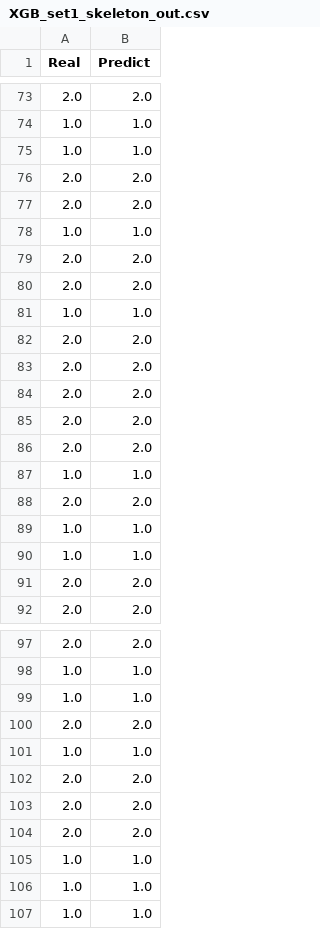
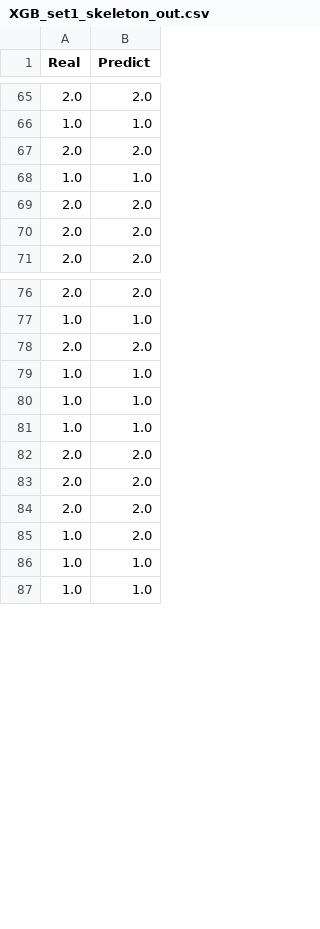
Before and after one commit to wywyWang/CoachAI, a CSV file: preprocessing/skeleton predict/data/result/XGB_set1_skeleton_out.csv, drawn as a sheet; only a part is shown, gaps mark what is left out; the diff covers the shown part only.

```diff
--- a/preprocessing/skeleton predict/data/result/XGB_set1_skeleton_out.csv
+++ b/preprocessing/skeleton predict/data/result/XGB_set1_skeleton_out.csv
@@ -74,4 +66,2 @@ Real,Predict
 1.0,1.0
-1.0,1.0
-2.0,2.0
 2.0,2.0
@@ -79,13 +69,2 @@ Real,Predict
 2.0,2.0
-2.0,2.0
-1.0,1.0
-2.0,2.0
-2.0,2.0
-2.0,2.0
-2.0,2.0
-2.0,2.0
-1.0,1.0
-2.0,2.0
-1.0,1.0
-1.0,1.0
 2.0,2.0
@@ -98,4 +77,5 @@ Real,Predict
 1.0,1.0
+2.0,2.0
 1.0,1.0
-2.0,2.0
+1.0,1.0
 1.0,1.0
@@ -104,3 +84,3 @@ Real,Predict
 2.0,2.0
-1.0,1.0
+1.0,2.0
 1.0,1.0
```
Also changed, not shown: 19 removed rows elsewhere in this file, preprocessing/skeleton predict/data/result/SVM_set3_skeleton_out.csv, preprocessing/skeleton predict/data/result/XGB_set2_skeleton_out.csv, 27 other files.
